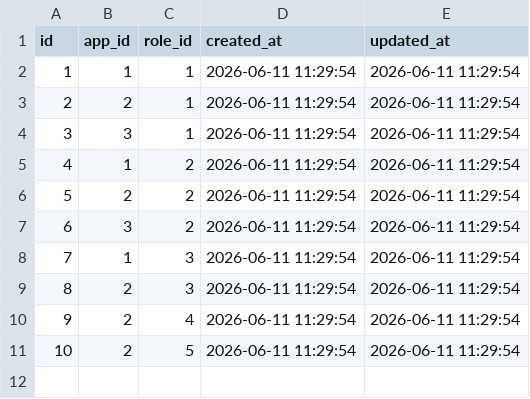
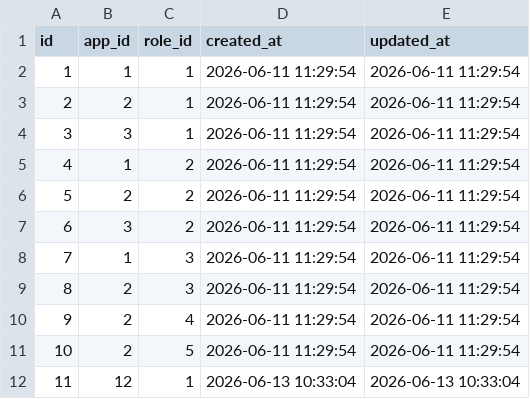
Before and after one commit to bhagam19/bhagamappsModular, a CSV file: Modules/User/Database/Seeders/data/app_role.csv, drawn as a sheet; the diff names each change by its address in the sheet, - before the commit and + after, or states it on an @@ line.

```diff
--- a/Modules/User/Database/Seeders/data/app_role.csv
+++ b/Modules/User/Database/Seeders/data/app_role.csv
+row 12: 11 | 12 | 1 | 2026-06-13 10:33:04 | 2026-06-13 10:33:04
```
Also changed, not shown: Modules/User/Database/Seeders/data/permission_role.csv, Modules/User/Database/Seeders/data/permissions.csv, 1 other file.
